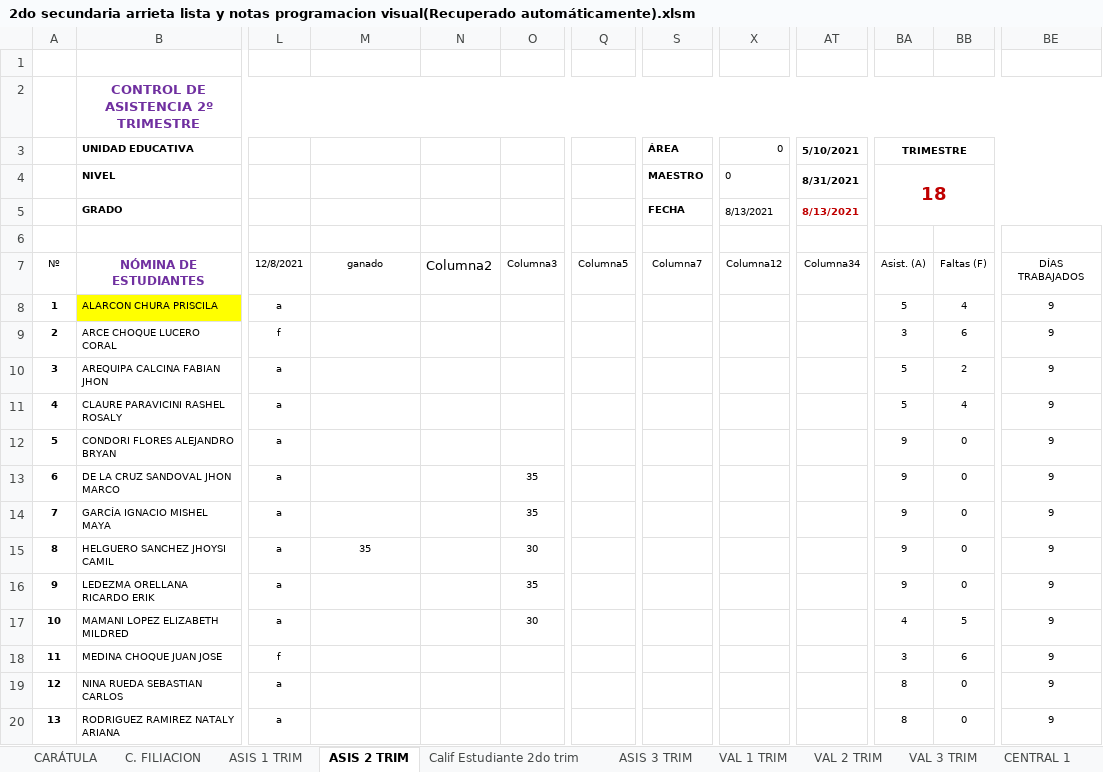
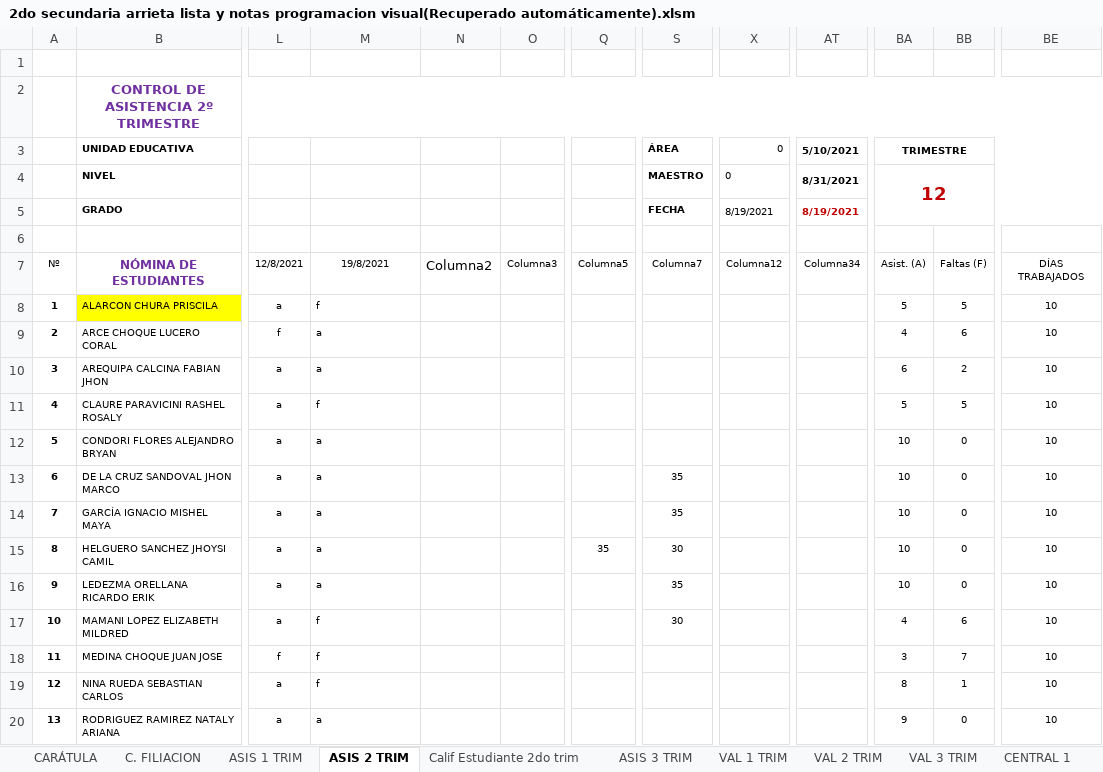
Before and after one commit to jocrock/calificaciones, an Excel workbook: 2do secundaria arrieta lista y notas programacion visual(Recuperado automáticamente).xlsm, sheet ASIS 2 TRIM, drawn as a sheet; only a part is shown, gaps mark what is left out; values as stored, in another font and other column widths than the file's, no borders; table styles not drawn; the diff covers the shown part only; the diff names each change by its address in the sheet, - before the commit and + after, or states it on an @@ line.

```diff
--- a/2do secundaria arrieta lista y notas programacion visual(Recuperado automáticamente).xlsm (sheet ASIS 2 TRIM)
+++ b/2do secundaria arrieta lista y notas programacion visual(Recuperado automáticamente).xlsm (sheet ASIS 2 TRIM)
-BA4 (Asist. (A)): 18
+BA4 (Asist. (A)): 12
-X5 (Columna12): 8/13/2021
+X5 (Columna12): 8/19/2021
-AT5 (Columna34): 8/13/2021
+AT5 (Columna34): 8/19/2021
-M7: ganado
+M7: 19/8/2021
-M8 (19/8/2021): (empty)
+M8 (19/8/2021): f
-BB8 (Faltas (F)): 4
+BB8 (Faltas (F)): 5
-BE8:BE20 (DÍAS TRABAJADOS): 9
+BE8:BE20 (DÍAS TRABAJADOS): 10
-M9:M10 (19/8/2021): (empty)
+M9:M10 (19/8/2021): a
-BA9 (Asist. (A)): 3
+BA9 (Asist. (A)): 4
-BA10 (Asist. (A)): 5
+BA10 (Asist. (A)): 6
-M11 (19/8/2021): (empty)
+M11 (19/8/2021): f
-BB11 (Faltas (F)): 4
+BB11 (Faltas (F)): 5
-M12:M14 (19/8/2021): (empty)
+M12:M14 (19/8/2021): a
-BA12:BA16 (Asist. (A)): 9
+BA12:BA16 (Asist. (A)): 10
-O13:O14 (Columna3): 35
+O13:O14 (Columna3): (empty)
-S13:S14 (Columna7): (empty)
+S13:S14 (Columna7): 35
-M15 (19/8/2021): 35
+M15 (19/8/2021): a
-M15 alignment: center
+M15 alignment: left
-O15 (Columna3): 30
+O15 (Columna3): (empty)
-Q15 (Columna5): (empty)
+Q15 (Columna5): 35
-S15 (Columna7): (empty)
+S15 (Columna7): 30
-M16 (19/8/2021): (empty)
+M16 (19/8/2021): a
-O16 (Columna3): 35
+O16 (Columna3): (empty)
-S16 (Columna7): (empty)
+S16 (Columna7): 35
-M17:M19 (19/8/2021): (empty)
+M17:M19 (19/8/2021): f
-O17 (Columna3): 30
+O17 (Columna3): (empty)
-S17 (Columna7): (empty)
+S17 (Columna7): 30
-BB17 (Faltas (F)): 5
+BB17 (Faltas (F)): 6
-BB18 (Faltas (F)): 6
+BB18 (Faltas (F)): 7
-BB19 (Faltas (F)): 0
+BB19 (Faltas (F)): 1
-M20 (19/8/2021): (empty)
+M20 (19/8/2021): a
-BA20 (Asist. (A)): 8
+BA20 (Asist. (A)): 9
```
Also changed, not shown: 11 edited cells elsewhere in this sheet, sheet VAL 2 TRIM, sheet CENTRAL 1, sheet CENTRAL 2, sheet EST_DEST, sheet Calif Estudiante 2do trim, sheet ASIS 3 TRIM, 9 more sheets, hidden cells, 1ro secundaria arrieta lista y notas programacion visual.xlsm.
